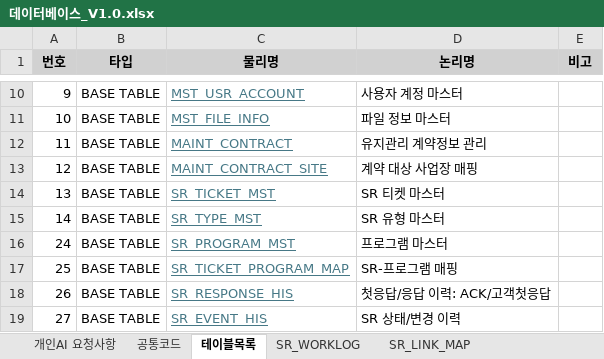
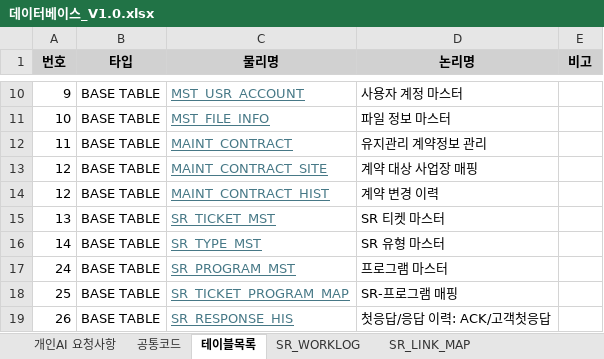
Before and after one commit to kangheelee1126/ERD, an Excel workbook: 001.Document/데이터베이스_V1.0.xlsx, sheet 테이블목록, drawn as a sheet; only a part is shown, gaps mark what is left out; the shorter side is filled out with more unchanged rows; values as stored, in another font and other column widths than the file's, no borders; the diff names each change by its address in the sheet, - before the commit and + after, or states it on an @@ line.

```diff
--- a/001.Document/데이터베이스_V1.0.xlsx (sheet 테이블목록)
+++ b/001.Document/데이터베이스_V1.0.xlsx (sheet 테이블목록)
+row 14: 12 | BASE TABLE | MAINT_CONTRACT_HIST | 계약 변경 이력
```
Also changed, not shown: 2 other files.
